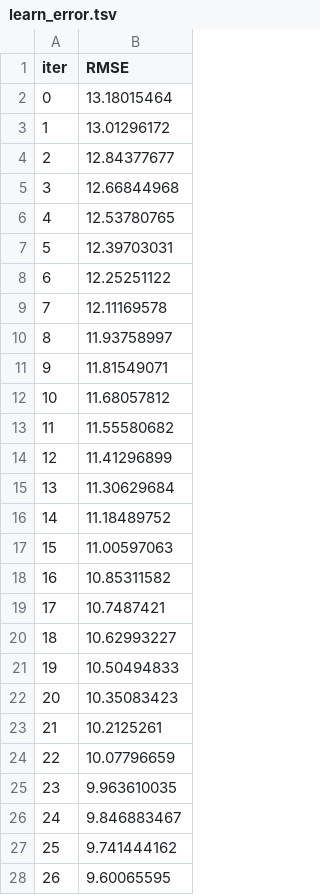
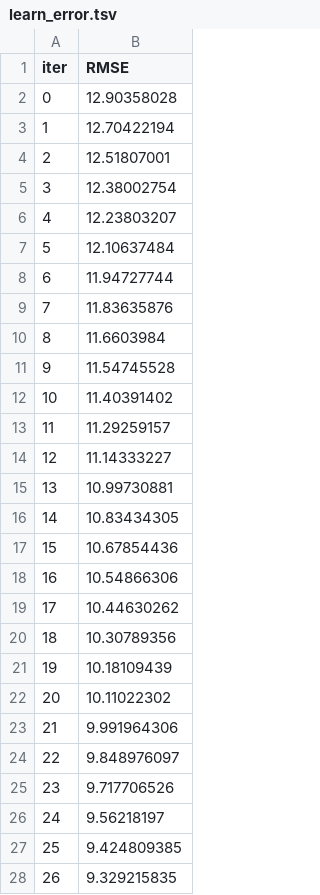
Before and after one commit to manirastegari/SmartTrade-AI-UltimateStrategy, a TSV file: catboost_info/learn_error.tsv, drawn as a sheet; only a part is shown; the diff covers the shown part only.

```diff
--- a/catboost_info/learn_error.tsv
+++ b/catboost_info/learn_error.tsv
@@ -1,28 +1,28 @@
 iter	RMSE
-0	13.18015464
-1	13.01296172
-2	12.84377677
-3	12.66844968
-4	12.53780765
-5	12.39703031
-6	12.25251122
-7	12.11169578
-8	11.93758997
-9	11.81549071
-10	11.68057812
-11	11.55580682
-12	11.41296899
-13	11.30629684
-14	11.18489752
-15	11.00597063
-16	10.85311582
-17	10.7487421
-18	10.62993227
-19	10.50494833
-20	10.35083423
-21	10.2125261
-22	10.07796659
-23	9.963610035
-24	9.846883467
-25	9.741444162
-26	9.60065595
+0	12.90358028
+1	12.70422194
+2	12.51807001
+3	12.38002754
+4	12.23803207
+5	12.10637484
+6	11.94727744
+7	11.83635876
+8	11.6603984
+9	11.54745528
+10	11.40391402
+11	11.29259157
+12	11.14333227
+13	10.99730881
+14	10.83434305
+15	10.67854436
+16	10.54866306
+17	10.44630262
+18	10.30789356
+19	10.18109439
+20	10.11022302
+21	9.991964306
+22	9.848976097
+23	9.717706526
+24	9.56218197
+25	9.424809385
+26	9.329215835
```
Also changed, not shown: 173 edited cells elsewhere in this file, catboost_info/test_error.tsv, catboost_info/time_left.tsv, 9 other files.
